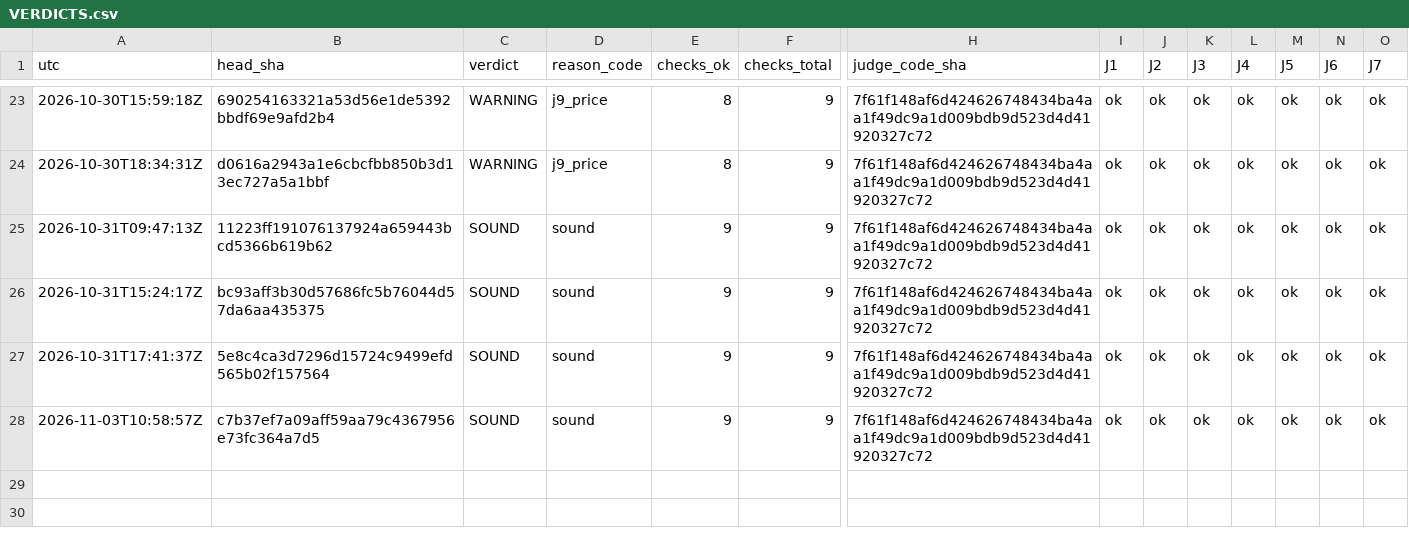
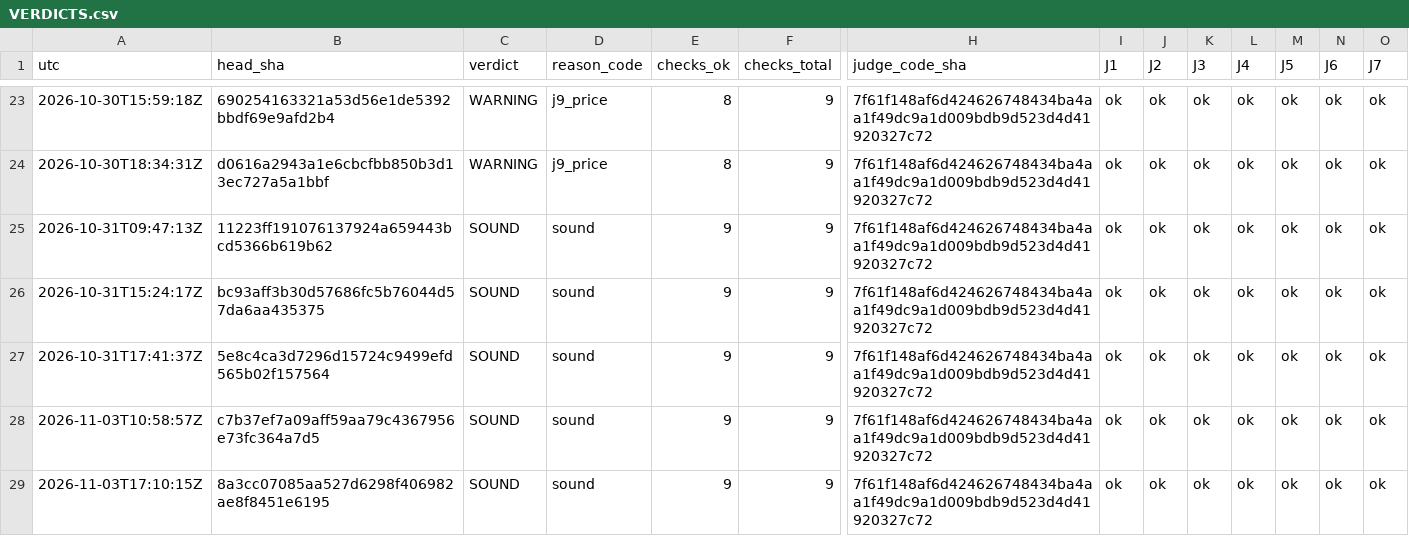
Before and after one commit to Mohamedalhaaj/gold-forward-watch, a CSV file: reports/judge/VERDICTS.csv, drawn as a sheet; only a part is shown, gaps mark what is left out; rows hold the shown columns only; the diff names each change by its address in the sheet, - before the commit and + after, or states it on an @@ line.

```diff
--- a/reports/judge/VERDICTS.csv
+++ b/reports/judge/VERDICTS.csv
+row 29: 2026-11-03T17:10:15Z | 8a3cc07085aa527d6298f406982ae8f8451e6195 | SOUND | sound | 9 | 9 | 7f61f148af6d424626748434ba4aa1f49dc9a1d009bdb9d523d4d41920327c72 | ok | ok | ok | ok | ok | ok | ok
```
Also changed, not shown: 5 other files.
